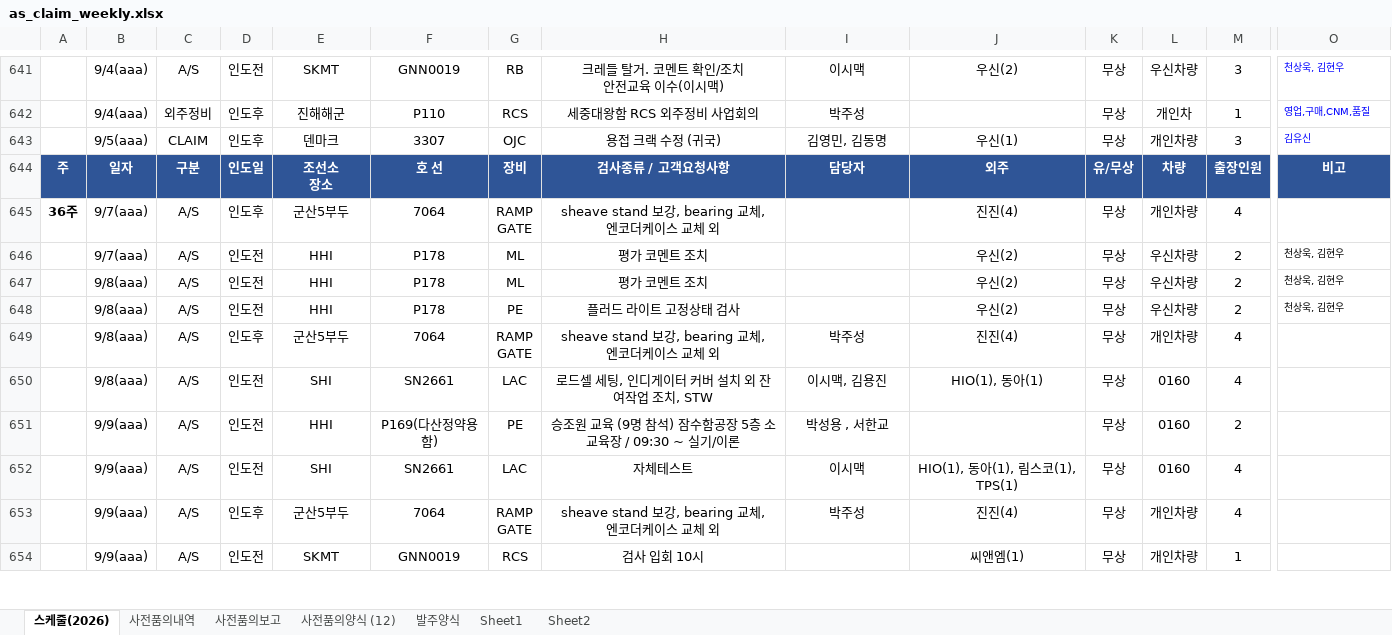
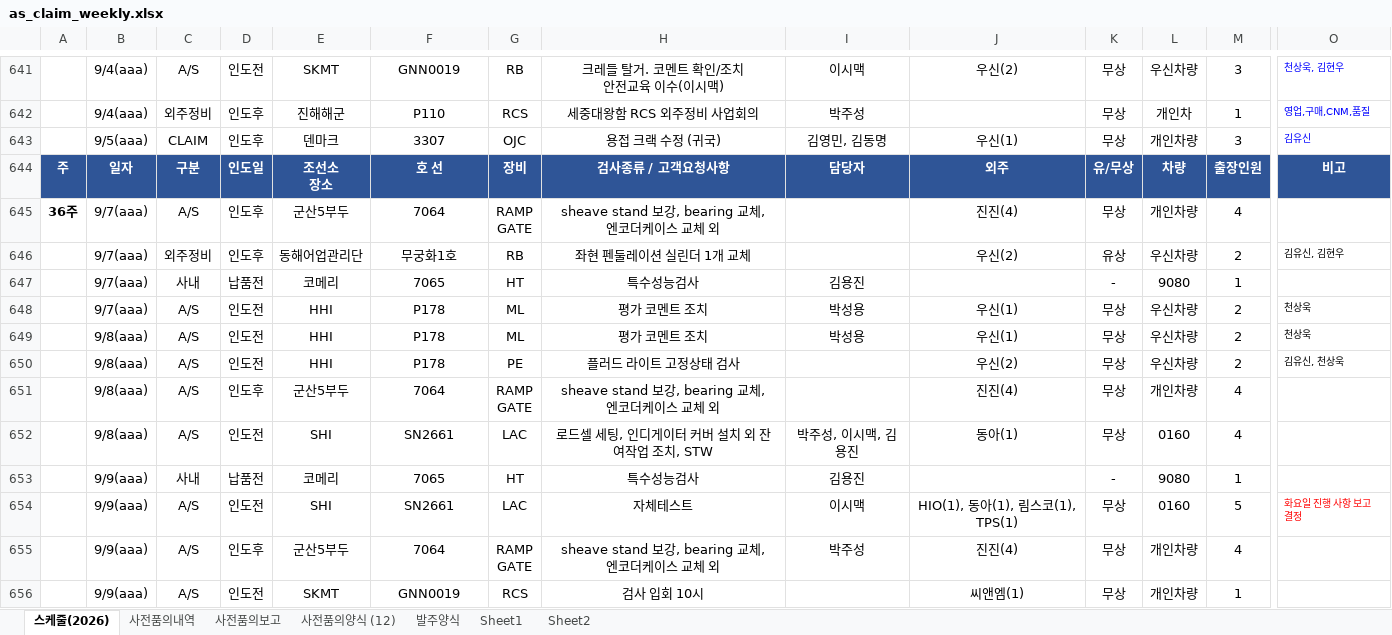
Before and after one commit to andaiga-create/weekly-schedule, an Excel workbook: as_claim_weekly.xlsx, sheet 스케줄(2026), drawn as a sheet; only a part is shown, gaps mark what is left out; values as stored, in another font and other column widths than the file's, no borders; table styles not drawn; removed rows and columns are numbered as before the commit, all else as after; rows hold the shown columns only; the diff covers the shown part only; the diff names each change by its address in the sheet, - before the commit and + after, or states it on an @@ line.

```diff
--- a/as_claim_weekly.xlsx (sheet 스케줄(2026))
+++ b/as_claim_weekly.xlsx (sheet 스케줄(2026))
+row 646:  | 9/7(aaa) | 외주정비 | 인도후 | 동해어업관리단 | 무궁화1호 | RB | 좌현 펜둘레이션 실린더 1개 교체 |  | 우신(2) | 유상 | 우신차량 | 2 | 김유신, 김현우
+row 647:  | 9/7(aaa) | 사내 | 납품전 | 코메리 | 7065 | HT | 특수성능검사 | 김용진 |  | - | 9080 | 1
-I648:I649: (empty)
+I648:I649: 박성용
-J648:J649: 우신(2)
+J648:J649: 우신(1)
-O648:O649: 천상욱, 김현우
+O648:O649: 천상욱
-O650: 천상욱, 김현우
+O650: 김유신, 천상욱
-I651: 박주성
+I651: (empty)
-I652: 이시맥, 김용진
+I652: 박주성, 이시맥, 김용진
-J652: HIO(1), 동아(1)
+J652: 동아(1)
-row 651:  | 9/9(aaa) | A/S | 인도전 | HHI | P169(다산정약용함) | PE | 승조원 교육 (9명 참석) 잠수함공장 5층 소교육장 / 09:30 ~ 실기/이론 | 박성용 , 서한교 |  | 무상 | 0160 | 2
+row 653:  | 9/9(aaa) | 사내 | 납품전 | 코메리 | 7065 | HT | 특수성능검사 | 김용진 |  | - | 9080 | 1
-M654: 4
+M654: 5
-O654: (empty)
+O654: 화요일 진행 사항 보고 결정
```
Also changed, not shown: 6 added rows, 2 removed rows and 4 edited cells elsewhere in this sheet, sheet 사전품의내역.
